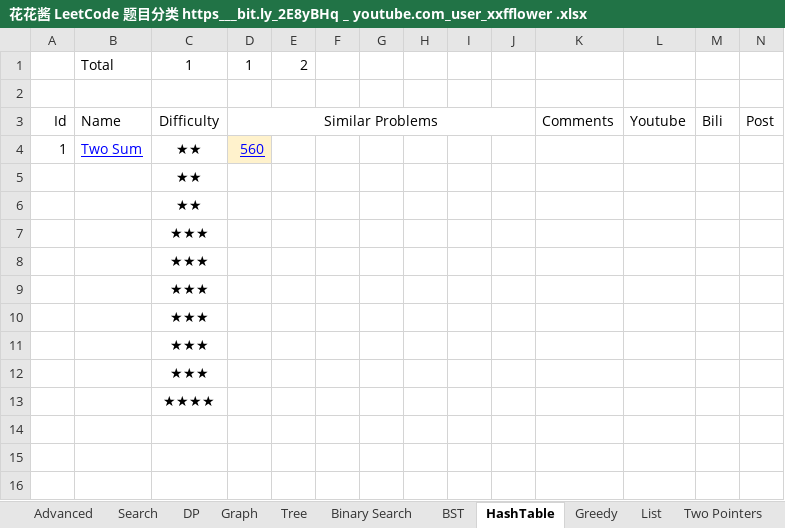
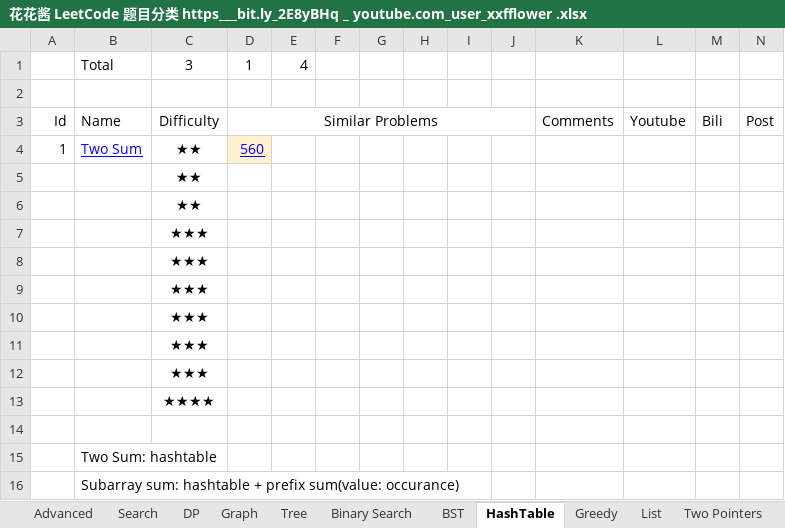
Before and after one commit to WeiweiVivianWang/Leetcode, an Excel workbook: 花花酱 LeetCode 题目分类 https___bit.ly_2E8yBHq _ youtube.com_user_xxfflower .xlsx, sheet HashTable, drawn as a sheet; values as stored, in another font and other column widths than the file's, no borders; the diff names each change by its address in the sheet, - before the commit and + after, or states it on an @@ line.

```diff
--- a/花花酱 LeetCode 题目分类 https___bit.ly_2E8yBHq _ youtube.com_user_xxfflower .xlsx (sheet HashTable)
+++ b/花花酱 LeetCode 题目分类 https___bit.ly_2E8yBHq _ youtube.com_user_xxfflower .xlsx (sheet HashTable)
-C1: 1
+C1: 3
-E1: 2
+E1: 4
+row 14: (empty)
+row 15:  | Two Sum: hashtable
+row 16:  | Subarray sum: hashtable + prefix sum(value: occurance)
```
Also changed, not shown: 1 other file.
